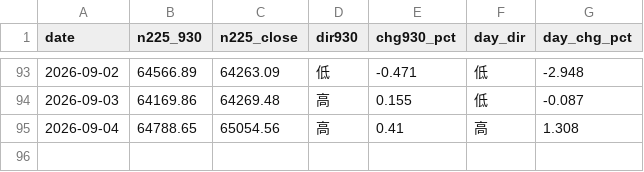
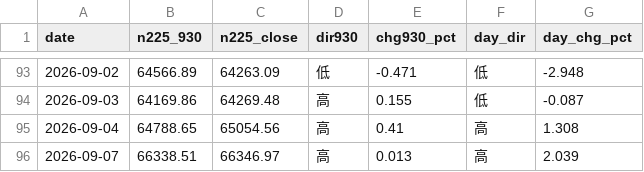
Before and after one commit to parachan-go/daytrade-dashboard, a CSV file: market.csv, drawn as a sheet; only a part is shown, gaps mark what is left out; the diff names each change by its address in the sheet, - before the commit and + after, or states it on an @@ line.

```diff
--- a/market.csv
+++ b/market.csv
+row 96: 2026-09-07 | 66338.51 | 66346.97 | 高 | 0.013 | 高 | 2.039
```
Also changed, not shown: records.csv, 2 other files.
